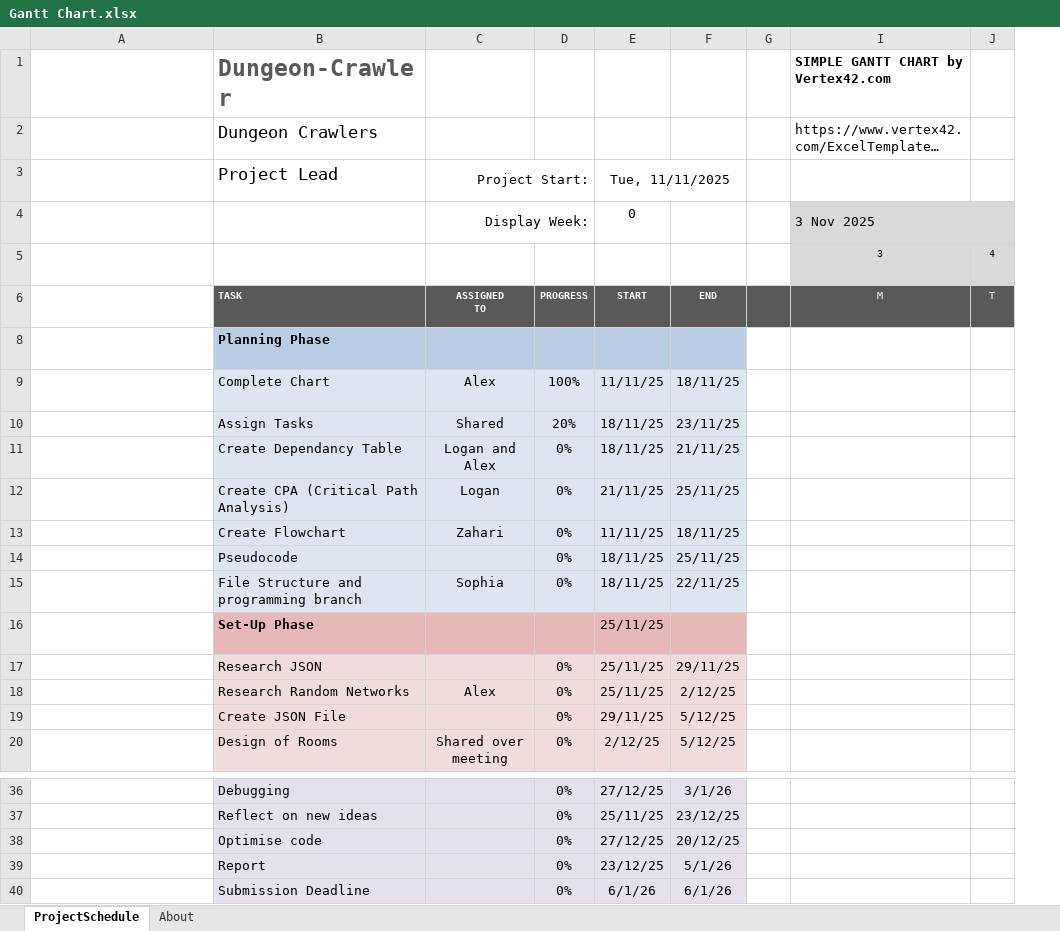
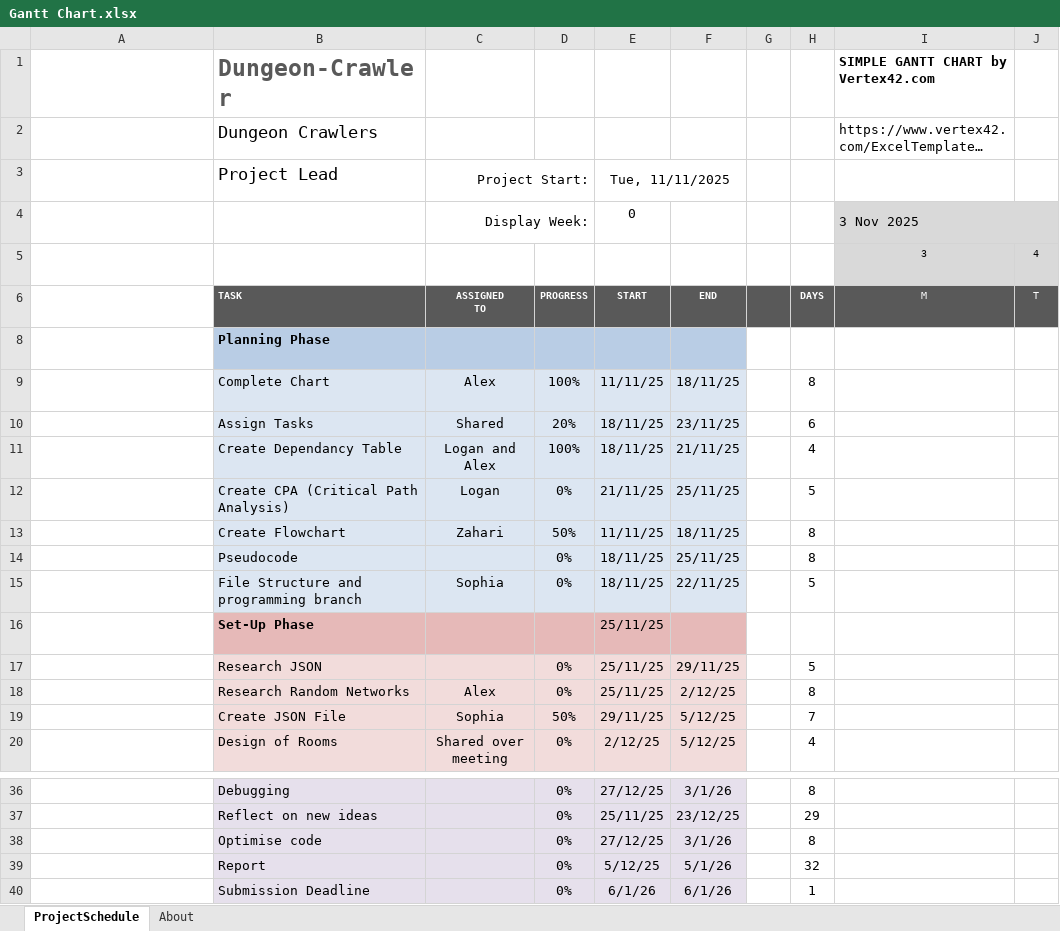
Before and after one commit to Aleksander-Pietras/CIS1702-CW2-Dungeon-Crawler, an Excel workbook: planning/Gantt Chart.xlsx, sheet ProjectSchedule, drawn as a sheet; only a part is shown, gaps mark what is left out; long unchanged cells end in …; values as stored, in another font and other column widths than the file's, no borders; conditional formats not drawn; the diff names each change by its address in the sheet, - before the commit and + after, or states it on an @@ line.

Commit message:
Update Gantt Chart

```diff
--- a/planning/Gantt Chart.xlsx (sheet ProjectSchedule)
+++ b/planning/Gantt Chart.xlsx (sheet ProjectSchedule)
@@ column H unhidden, rows 6-20: DAYS |  | 8 | 6 | 4 | 5 | 8 | 8 | 5 |  | 5 | 8 | 7 | 4; rows 36-40: 8 | 29 | 8 | 32 | 1 @@
-D11: 0%
+D11: 100%
-D13: 0%
+D13: 50%
-C19: (empty)
+C19: Sophia
-D19: 0%
+D19: 50%
-F38: 20/12/25
+F38: 3/1/26
-E39: 23/12/25
+E39: 5/12/25
```
Also changed, not shown: hidden cells.
